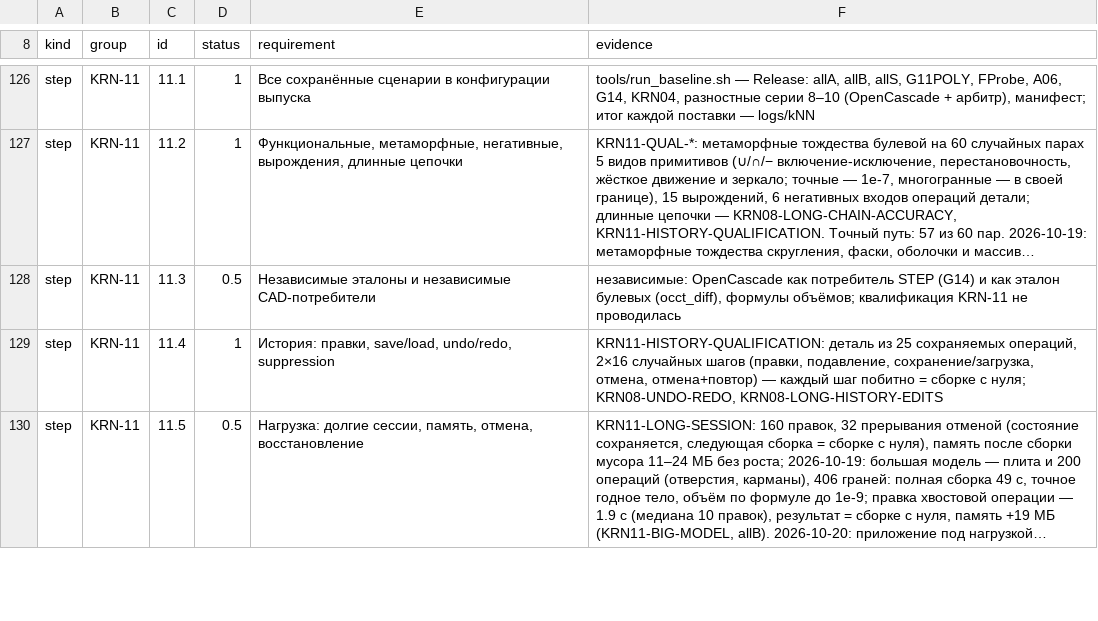
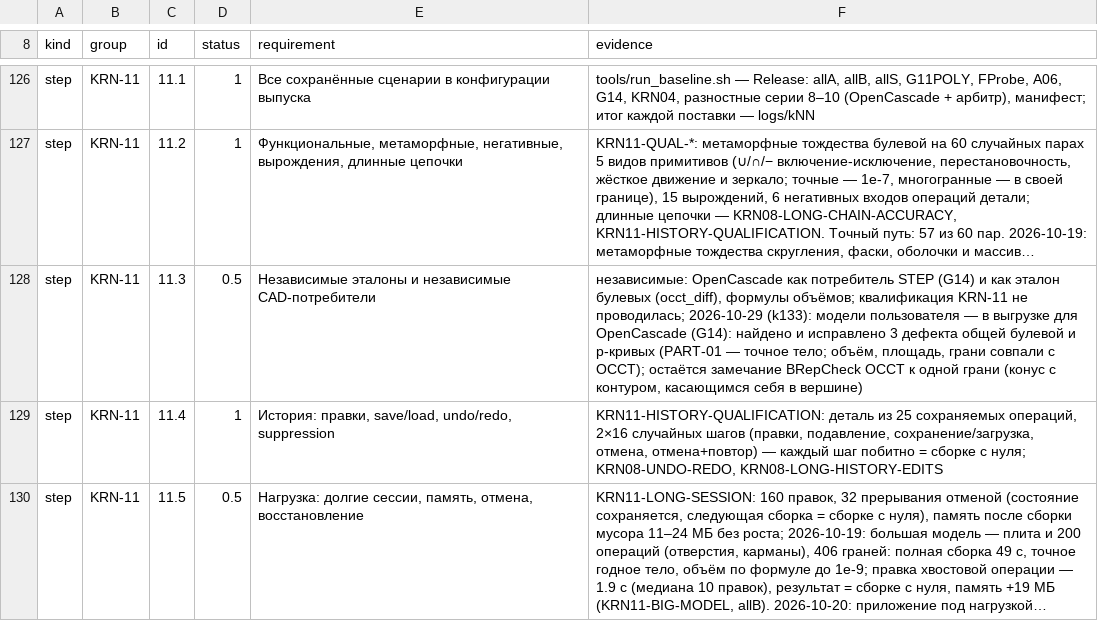
Before and after one commit to VladKlimenko-dev/parametric3d-rep, a TSV file: src/docs/release/PROGRESS_ITEMS.tsv, drawn as a sheet; only a part is shown, gaps mark what is left out; long unchanged cells end in …; the diff covers the shown part only; the diff names each change by its address in the sheet, - before the commit and + after, or states it on an @@ line.

```diff
--- a/src/docs/release/PROGRESS_ITEMS.tsv
+++ b/src/docs/release/PROGRESS_ITEMS.tsv
-F128 (evidence): …KRN-11 не проводилась
+F128 (evidence): …KRN-11 не проводилась; 2026-10-29 (k133): модели пользователя — в выгрузке для OpenCascade (G14): найдено и исправлено 3 дефекта общей булевой и p-кривых (PART-01 — точное тело; объём, площадь, грани совпали с OCCT); остаётся замечание BRepCheck OCCT к одной грани (конус с контуром, касающимся себя в вершине)
```
Also changed, not shown: 12 edited cells elsewhere in this file, PROGRESS_ITEMS.tsv, 38 other files.
